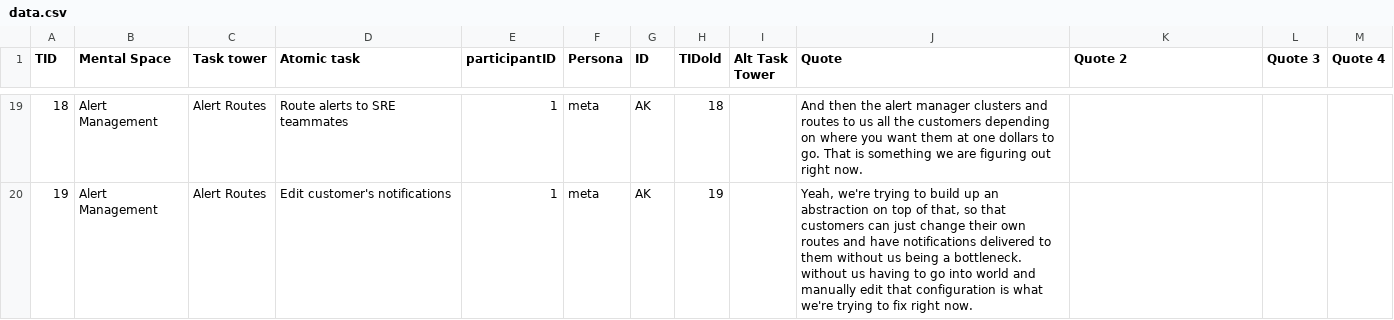
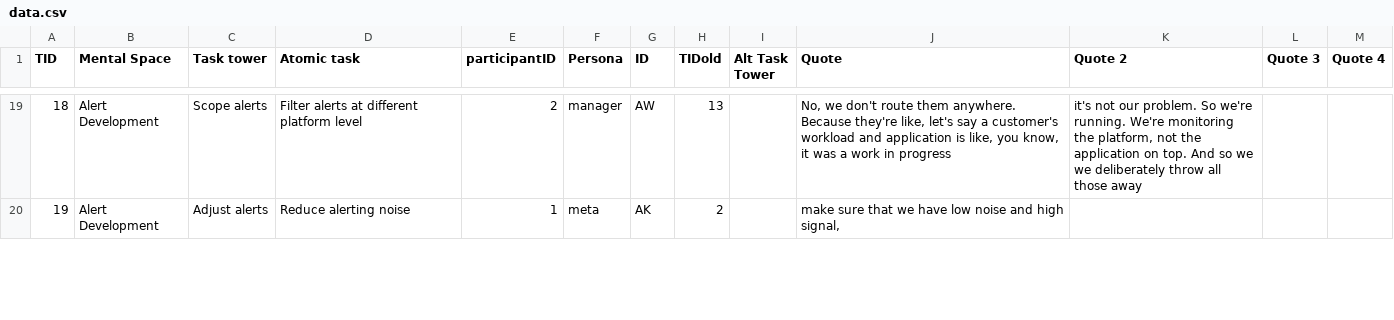
Before and after one commit to carljpearson/mentalmodelmaker, a CSV file: data.csv, drawn as a sheet; only a part is shown, gaps mark what is left out; the diff covers the shown part only.

Commit message:
Fixed alert manager order

```diff
--- a/data.csv
+++ b/data.csv
@@ -19,2 +19,2 @@ TID,Mental Space,Task tower,Atomic task,participantID,Persona,ID,TIDold,Alt Task
-18,Alert Management,Alert Routes,Route alerts to SRE teammates,1,meta,AK,18,,And then the alert manager clusters and routes to us all the customers depending on where you want them at one dollars to go. That is something we are figuring out right now.,,,
-19,Alert Management,Alert Routes,Edit customer's notifications ,1,meta,AK,19,," Yeah, we're trying to build up an abstraction on top of that, so that customers can just change their own routes and have notifications delivered to them without us being a bottleneck. without us having to go into world and manually edit that configuration is what we're trying to fix right now.",,,
+18,Alert Development,Scope alerts,Filter alerts at different platform level,2,manager,AW,13,,"No, we don't route them anywhere. Because they're like, let's say a customer's workload and application is like, you know, it was a work in progress","it's not our problem. So we're running. We're monitoring the platform, not the application on top. And so we we deliberately throw all those away",,
+19,Alert Development,Adjust alerts,Reduce alerting noise,1,meta,AK,2,,"make sure that we have low noise and high signal, ",,,
```
Also changed, not shown: 79 edited cells elsewhere in this file.
